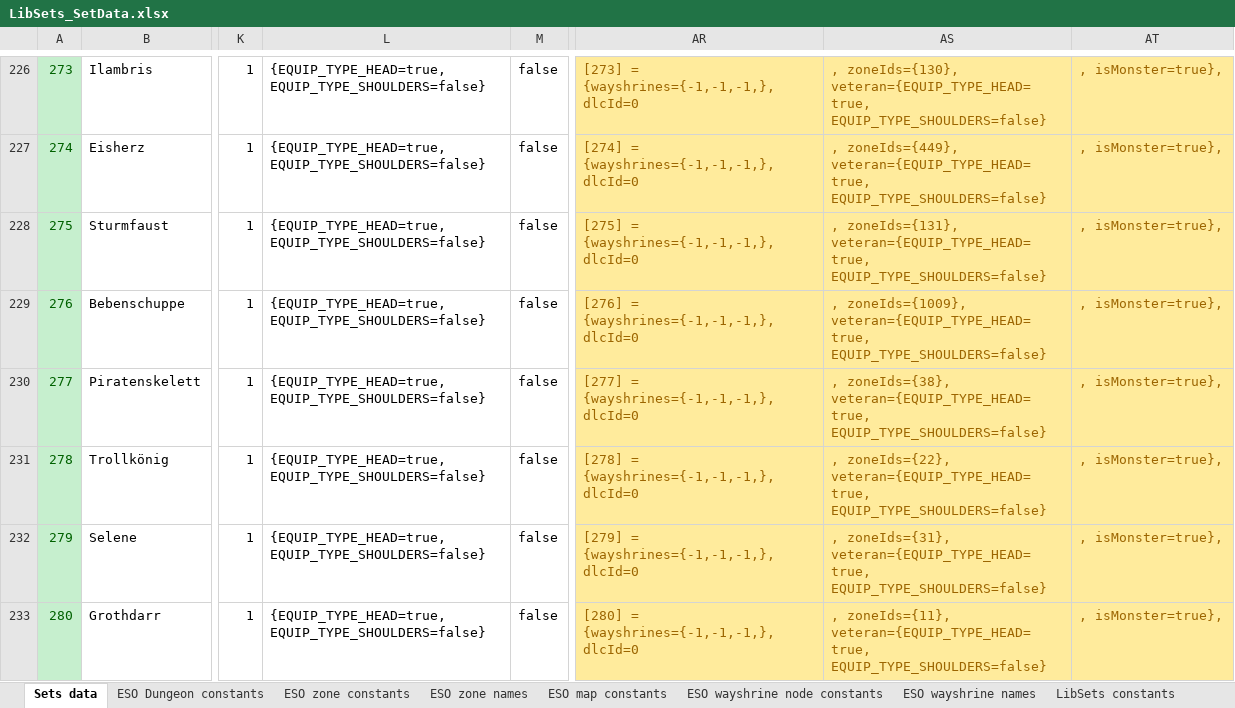
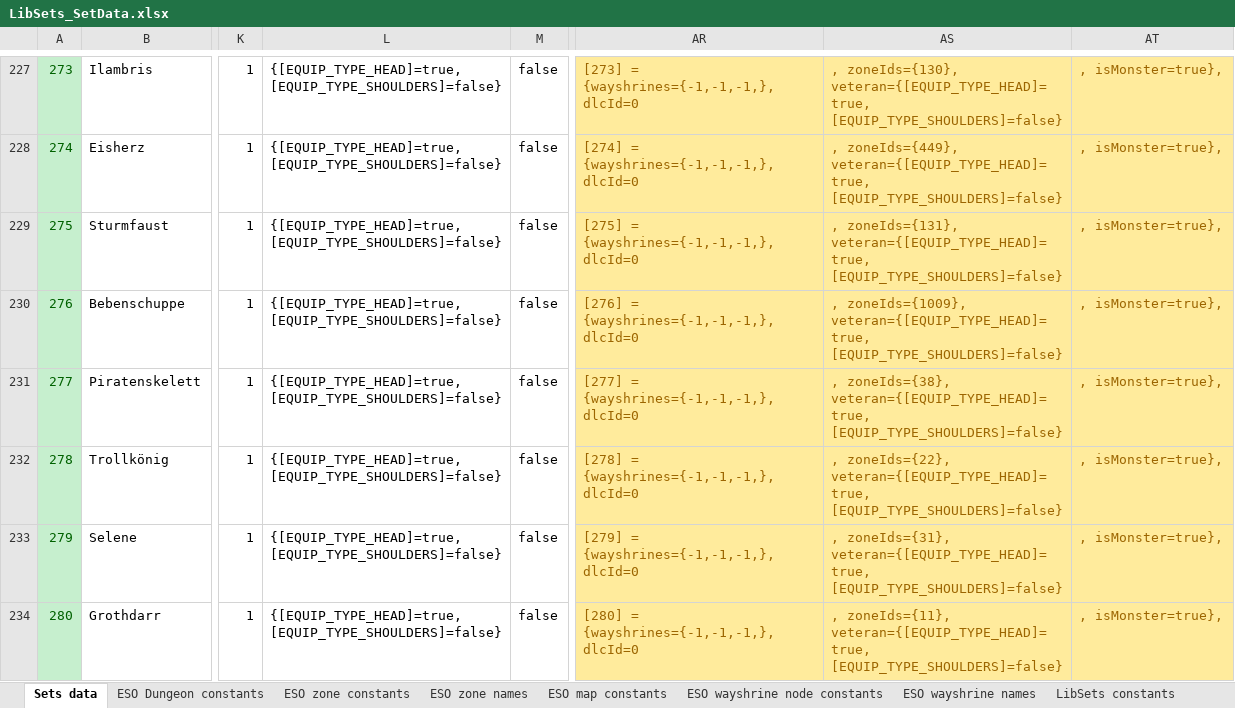
Before and after one commit to Baertram/LibSets, an Excel workbook: LibSets/LibSets_SetData.xlsx, sheet Sets data, drawn as a sheet; only a part is shown, gaps mark what is left out; values as stored, in another font and other column widths than the file's, no borders; addresses are those after the commit; the diff covers the shown part only; the diff names each change by its address in the sheet, - before the commit and + after, or states it on an @@ line.

Commit message:
Fixed IsVeteranSet function, fixed Excel, split debug
-Fixed the IsVeteranSet function to support the table with the equip_types
-Fixed Excel to use [] arround the EQUIP_TYPE_* entries
-Split debug functions into extra file LibSets_Debug.lua, which is disabled via ## comment in the manifest txt file and must be manually enabled if needed

```diff
--- a/LibSets/LibSets_SetData.xlsx (sheet Sets data)
+++ b/LibSets/LibSets_SetData.xlsx (sheet Sets data)
-L227:L234: {EQUIP_TYPE_HEAD=true, EQUIP_TYPE_SHOULDERS=false}
+L227:L234: {[EQUIP_TYPE_HEAD]=true, [EQUIP_TYPE_SHOULDERS]=false}
-AS227: , zoneIds={130}, veteran={EQUIP_TYPE_HEAD=true, EQUIP_TYPE_SHOULDERS=false}
+AS227: , zoneIds={130}, veteran={[EQUIP_TYPE_HEAD]=true, [EQUIP_TYPE_SHOULDERS]=false}
-AS228: , zoneIds={449}, veteran={EQUIP_TYPE_HEAD=true, EQUIP_TYPE_SHOULDERS=false}
+AS228: , zoneIds={449}, veteran={[EQUIP_TYPE_HEAD]=true, [EQUIP_TYPE_SHOULDERS]=false}
-AS229: , zoneIds={131}, veteran={EQUIP_TYPE_HEAD=true, EQUIP_TYPE_SHOULDERS=false}
+AS229: , zoneIds={131}, veteran={[EQUIP_TYPE_HEAD]=true, [EQUIP_TYPE_SHOULDERS]=false}
-AS230: , zoneIds={1009}, veteran={EQUIP_TYPE_HEAD=true, EQUIP_TYPE_SHOULDERS=false}
+AS230: , zoneIds={1009}, veteran={[EQUIP_TYPE_HEAD]=true, [EQUIP_TYPE_SHOULDERS]=false}
-AS231: , zoneIds={38}, veteran={EQUIP_TYPE_HEAD=true, EQUIP_TYPE_SHOULDERS=false}
+AS231: , zoneIds={38}, veteran={[EQUIP_TYPE_HEAD]=true, [EQUIP_TYPE_SHOULDERS]=false}
-AS232: , zoneIds={22}, veteran={EQUIP_TYPE_HEAD=true, EQUIP_TYPE_SHOULDERS=false}
+AS232: , zoneIds={22}, veteran={[EQUIP_TYPE_HEAD]=true, [EQUIP_TYPE_SHOULDERS]=false}
-AS233: , zoneIds={31}, veteran={EQUIP_TYPE_HEAD=true, EQUIP_TYPE_SHOULDERS=false}
+AS233: , zoneIds={31}, veteran={[EQUIP_TYPE_HEAD]=true, [EQUIP_TYPE_SHOULDERS]=false}
-AS234: , zoneIds={11}, veteran={EQUIP_TYPE_HEAD=true, EQUIP_TYPE_SHOULDERS=false}
+AS234: , zoneIds={11}, veteran={[EQUIP_TYPE_HEAD]=true, [EQUIP_TYPE_SHOULDERS]=false}
```
Also changed, not shown: 1 added row, 1 removed row, 81 edited cells and cell formats elsewhere in this sheet, formulas that keep their value, 4 other files.
